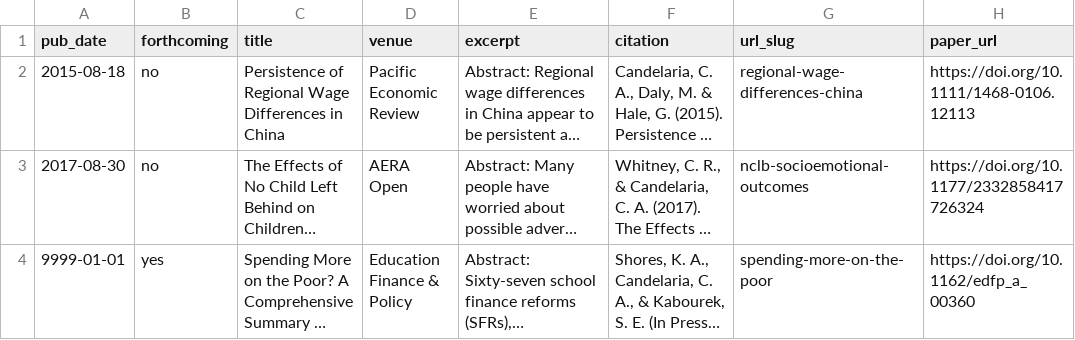
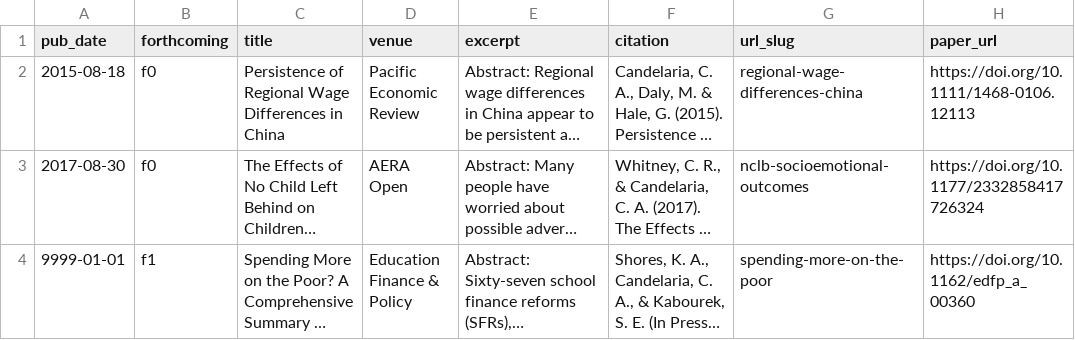
Before and after one commit to chriscandelaria/chriscandelaria.github.io, a TSV file: markdown_generator/publications.tsv, drawn as a sheet; long unchanged cells end in …; the diff names each change by its address in the sheet, - before the commit and + after, or states it on an @@ line.

Commit message:
publication update

```diff
--- a/markdown_generator/publications.tsv
+++ b/markdown_generator/publications.tsv
-B2:B3 (forthcoming): no
+B2:B3 (forthcoming): f0
-B4 (forthcoming): yes
+B4 (forthcoming): f1
```
Also changed, not shown: 4 other files.
